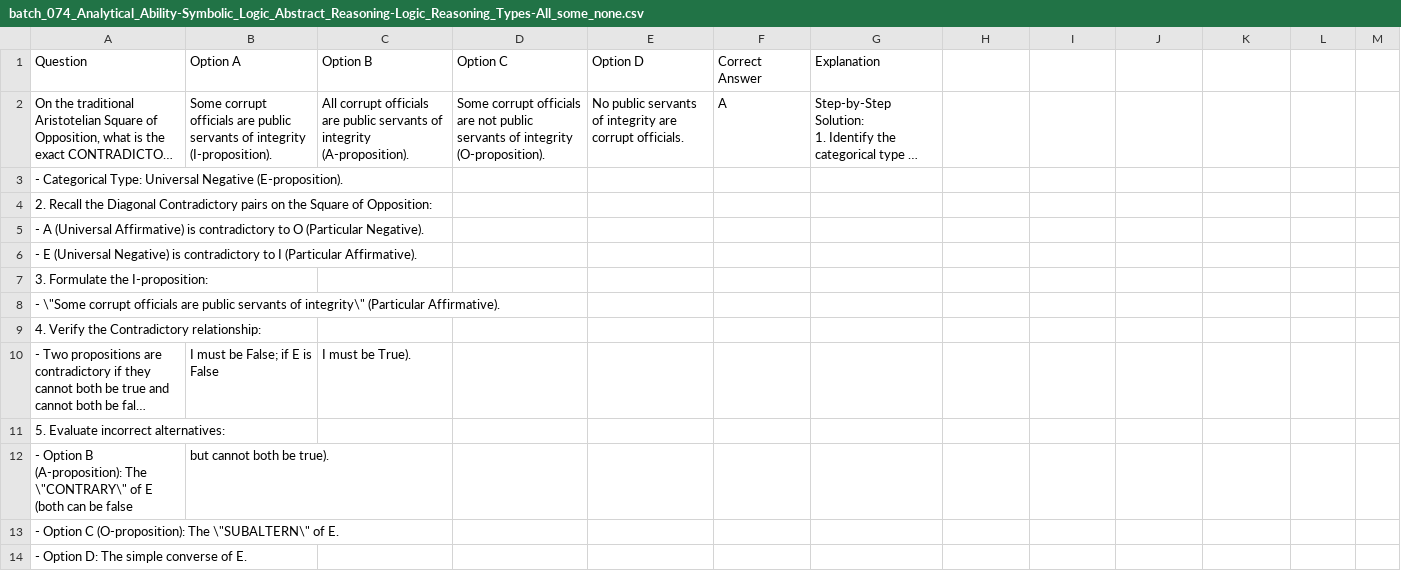
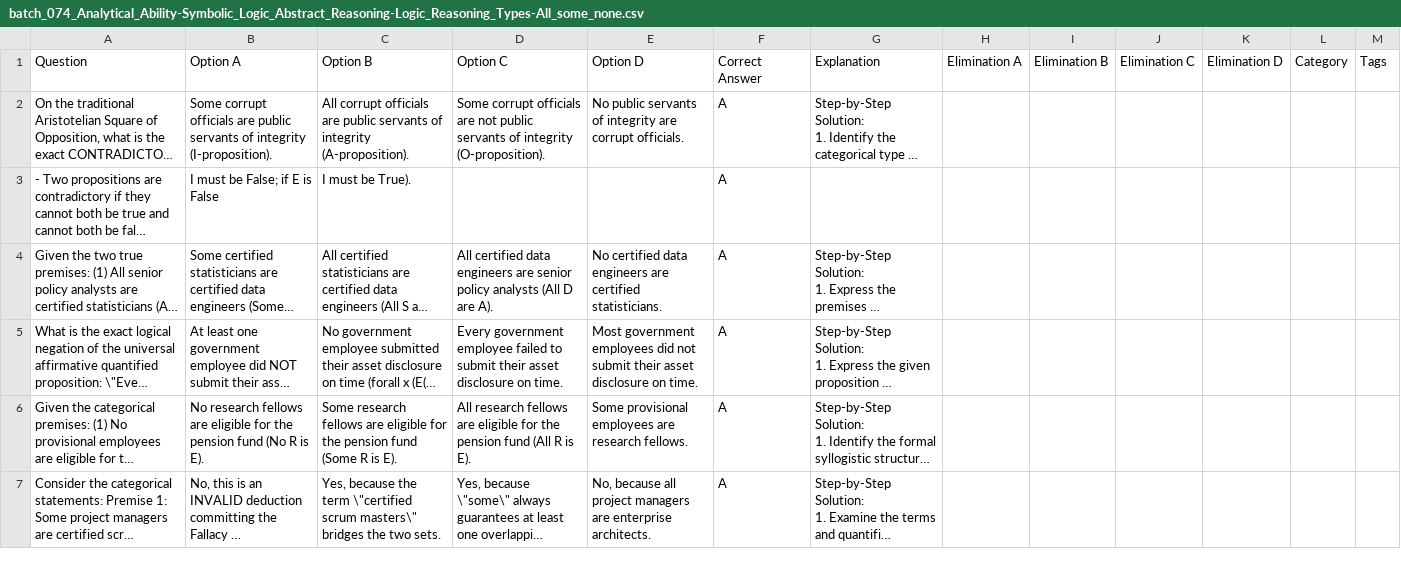
Before and after one commit to mervintangcawan07-cpu/cse-frontend, a CSV file: cse-question-generator/generated_questions/batch_074_Analytical_Ability-Symbolic_Logic_Abstract_Reasoning-Logic_Reasoning_Types-All_some_none.csv, drawn as a sheet; only a part is shown; the shorter side is filled out with more unchanged rows; long unchanged cells end in …; removed rows and columns are numbered as before the commit, all else as after; the diff covers the shown part only; the diff names each change by its address in the sheet, - before the commit and + after, or states it on an @@ line.

```diff
--- a/cse-question-generator/generated_questions/batch_074_Analytical_Ability-Symbolic_Logic_Abstract_Reasoning-Logic_Reasoning_Types-All_some_none.csv
+++ b/cse-question-generator/generated_questions/batch_074_Analytical_Ability-Symbolic_Logic_Abstract_Reasoning-Logic_Reasoning_Types-All_some_none.csv
-H1: (empty)
+H1: Elimination A
-I1: (empty)
+I1: Elimination B
-J1: (empty)
+J1: Elimination C
-K1: (empty)
+K1: Elimination D
-L1: (empty)
+L1: Category
-M1: (empty)
+M1: Tags
-row 3: - Categorical Type: Universal Negative (E-proposition).
-row 4: 2. Recall the Diagonal Contradictory pairs on the Square of Opposition:
-row 5: - A (Universal Affirmative) is contradictory to O (Particular Negative).
-row 6: - E (Universal Negative) is contradictory to I (Particular Affirmative).
-row 7: 3. Formulate the I-proposition:
-row 8: - \"Some corrupt officials are public servants of integrity\" (Particular Affirmative).
-row 9: 4. Verify the Contradictory relationship:
-F3: (empty)
+F3: A
-row 11: 5. Evaluate incorrect alternatives:
-row 12: - Option B (A-proposition): The \"CONTRARY\" of E (both can be false | but cannot both be true).
-row 13: - Option C (O-proposition): The \"SUBALTERN\" of E.
-row 14: - Option D: The simple converse of E.
```
Also changed, not shown: 11 removed rows elsewhere in this file, cse-question-generator/generated_questions/batch_065_Analytical_Ability-Word_Analogy-Analogy_Types-Sequence.csv, cse-question-generator/generated_questions/batch_070_Analytical_Ability-Symbolic_Logic_Abstract_Reasoning-Logic_Reasoning_Types-Logical_relationships.csv, 19 other files.
